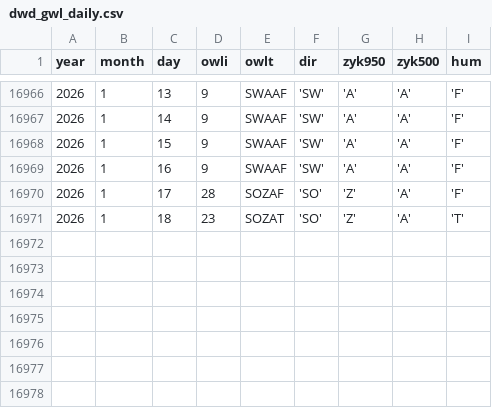
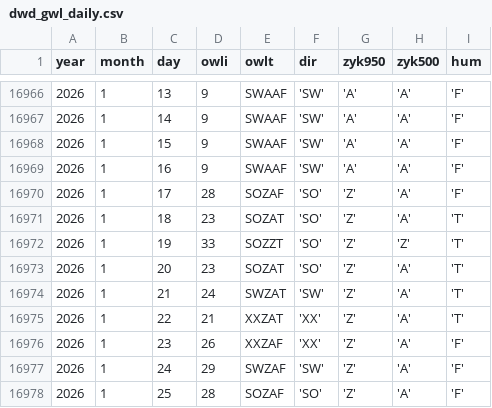
Before and after one commit to climdata/gwl, a CSV file: raw/dwd_gwl_daily.csv, drawn as a sheet; only a part is shown, gaps mark what is left out.

```diff
--- a/raw/dwd_gwl_daily.csv
+++ b/raw/dwd_gwl_daily.csv
@@ -16971 +16971,8 @@ year,month,day,owli,owlt,dir,zyk950,zyk500,hum
 2026,1,18,23,SOZAT,'SO','Z','A','T'
+2026,1,19,33,SOZZT,'SO','Z','Z','T'
+2026,1,20,23,SOZAT,'SO','Z','A','T'
+2026,1,21,24,SWZAT,'SW','Z','A','T'
+2026,1,22,21,XXZAT,'XX','Z','A','T'
+2026,1,23,26,XXZAF,'XX','Z','A','F'
+2026,1,24,29,SWZAF,'SW','Z','A','F'
+2026,1,25,28,SOZAF,'SO','Z','A','F'
```
Also changed, not shown: 3 other files.
